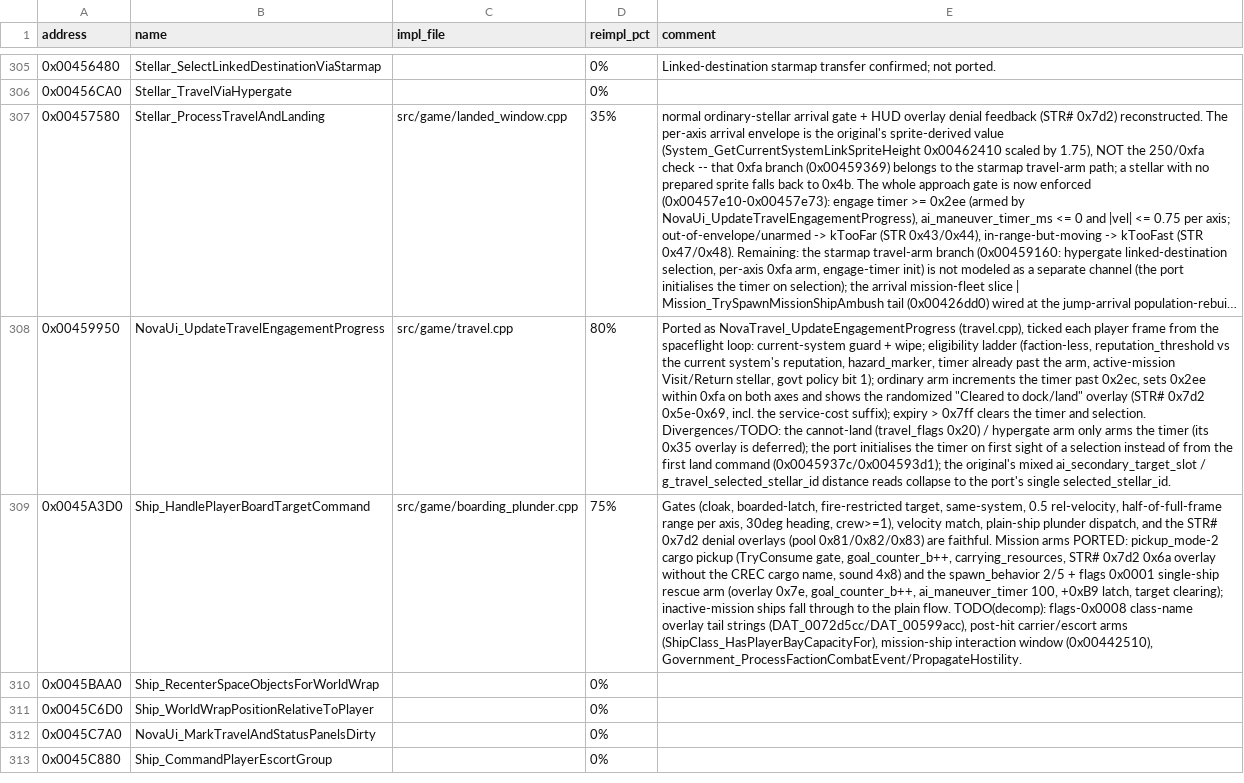
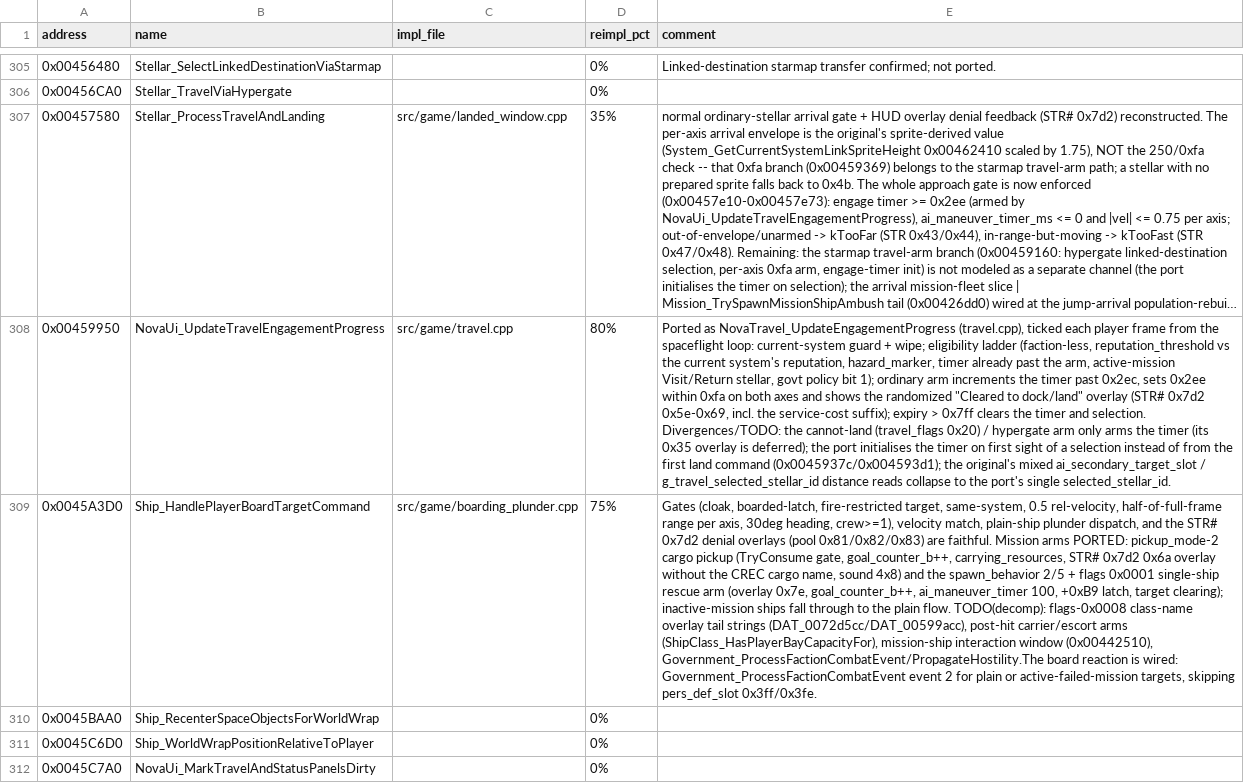
Before and after one commit to wraitii/evnova-decomp, a TSV file: decomp-progress.tsv, drawn as a sheet; only a part is shown, gaps mark what is left out; the shorter side is filled out with more unchanged rows; long unchanged cells end in …; the diff covers the shown part only; the diff names each change by its address in the sheet, - before the commit and + after, or states it on an @@ line.

Commit message:
ranks: port Rank_Activate/Deactivate and faction combat events
Model the r\x8ank rank table and port the crime -> reputation ->
rank-revocation chain.

Rank system:
- ScenarioData.ranks / RankDef (0x80 slots, index = resource id - 0x80),
  decoded by DecodeRank. The slot index (+0x02, the <RRK> key) is assigned by
  the table initializer Ship_InitGameplayDataTables 0x004b0c20.
- Port Rank_Activate / Rank_Deactivate: sibling clears on 0x0001/0x0002 and
  0x0010/0x0020, permanent 0x0008 skip, recently-activated maintenance.
- K/L mission opcodes call the real functions; drop the active_ranks bitset
  and the rank_active_flags stand-in. GameState.recently_activated_rank_id
  holds g_recently_activated_rank_id (0x007354b6).
- <PRK>/<SRK>/<RRK> expand from the highest-weight active rank names.

Faction combat:
- Port Government_ProcessFactionCombatEvent and
  Government_PropagateFactionCombatInfluenceToNearbySystems: visibility chain,
  relation-dependent penalty delta, |delta| >= 1 gate, +/-32000 clamp, and the
  x0.65 16-way adjacency flood. mission_fleet_slot != -1 skips both.
- Port Government_IsShipGovernmentDerelict (renamed from the inverted
  Government_IsReputationTrackingGovernment) and Frame_AddCombatRatingPoints.
- Wire the disable (event 1), kill (event 3), stellar-destroy (x10 event 3),
  and board (event 2) sites. The demand-tribute branch remains unconstructed.

Ghidra: set 0x00466fc0/0x00467140 return types to void; rename 0x0046f100 to
Government_IsShipGovernmentDerelict with a plate comment.

Tests: r\x8ank decode pin, activate/deactivate flag semantics, name scans,
crime revocation, and an adjacency reputation-flood case. Full suite 311/311.
clang-tidy was unavailable in this environment.

```diff
--- a/decomp-progress.tsv
+++ b/decomp-progress.tsv
-E309 (comment): …window (0x00442510), Government_ProcessFactionCombatEvent/PropagateHostility.
+E309 (comment): …window (0x00442510), Government_ProcessFactionCombatEvent/PropagateHostility.The board reaction is wired: Government_ProcessFactionCombatEvent event 2 for plain or active-failed-mission targets, skipping pers_def_slot 0x3ff/0x3fe.
```
Also changed, not shown: 21 edited cells elsewhere in this file, 20 other files.
